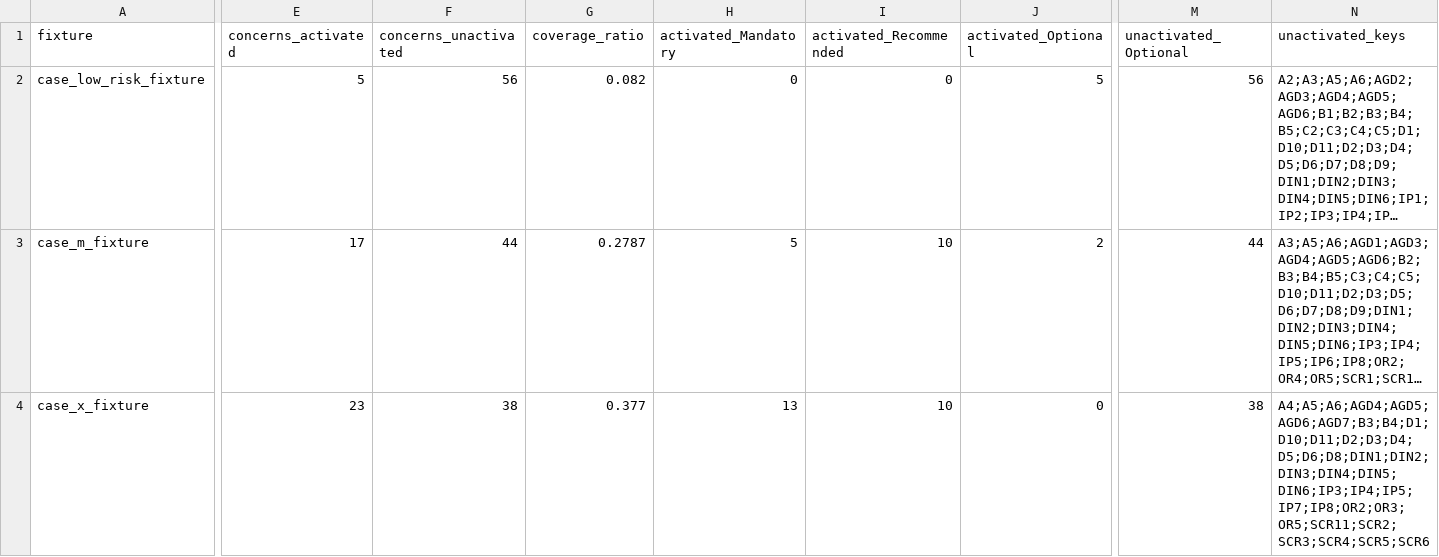
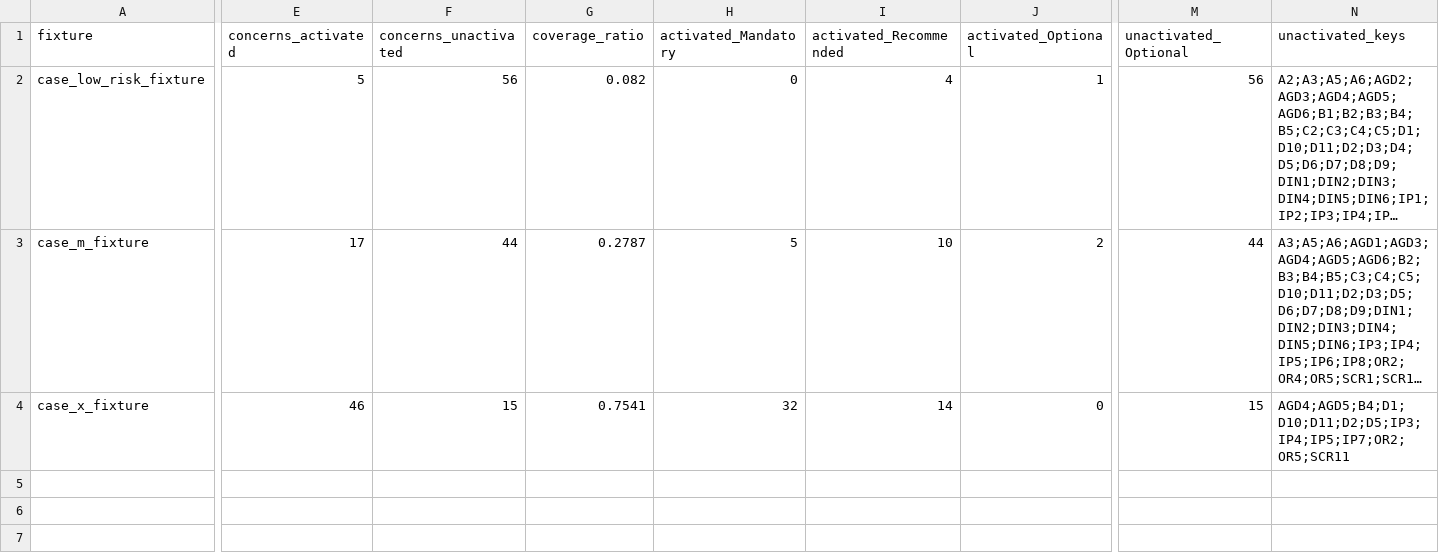
Before and after one commit to AICTRI/pamf-papers, a CSV file: validation/results/activation_coverage.csv, drawn as a sheet; only a part is shown, gaps mark what is left out; long unchanged cells end in …; the diff names each change by its address in the sheet, - before the commit and + after, or states it on an @@ line.

Commit message:
data: refreeze fixtures for curated config

```diff
--- a/validation/results/activation_coverage.csv
+++ b/validation/results/activation_coverage.csv
-I2 (activated_Recommended): 0
+I2 (activated_Recommended): 4
-J2 (activated_Optional): 5
+J2 (activated_Optional): 1
-E4 (concerns_activated): 23
+E4 (concerns_activated): 46
-F4 (concerns_unactivated): 38
+F4 (concerns_unactivated): 15
-G4 (coverage_ratio): 0.377
+G4 (coverage_ratio): 0.7541
-H4 (activated_Mandatory): 13
+H4 (activated_Mandatory): 32
-I4 (activated_Recommended): 10
+I4 (activated_Recommended): 14
-M4 (unactivated_Optional): 38
+M4 (unactivated_Optional): 15
-N4 (unactivated_keys): A4;A5;A6;AGD4;AGD5;AGD6;AGD7;B3;B4;D1;D10;D11;D2;D3;D4;D5;D6;D8;DIN1;DIN2;DIN3;DIN4;DIN5;DIN6;IP3;IP4;IP5;IP7;IP8;OR2;OR3;OR5;SCR11;SCR2;SCR3;SCR4;SCR5;SCR6
+N4 (unactivated_keys): AGD4;AGD5;B4;D1;D10;D11;D2;D5;IP3;IP4;IP5;IP7;OR2;OR5;SCR11
```
Also changed, not shown: 6 other files.
